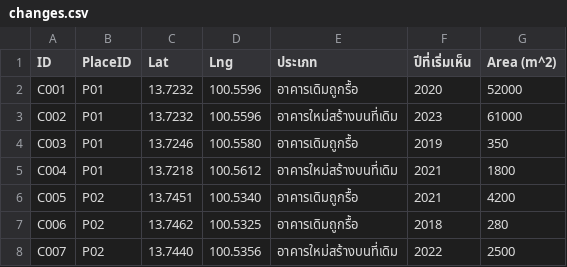
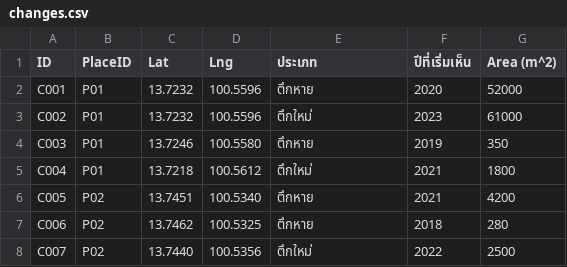
Before and after one commit to amukamu2/land-and-building-tax, a CSV file: public/sample/changes.csv, drawn as a sheet.

```diff
--- a/public/sample/changes.csv
+++ b/public/sample/changes.csv
@@ -1,8 +1,8 @@
 ID,PlaceID,Lat,Lng,ประเภท,ปีที่เริ่มเห็น,Area (m^2)
-C001,P01,13.7232,100.5596,อาคารเดิมถูกรื้อ,2020,52000
-C002,P01,13.7232,100.5596,อาคารใหม่สร้างบนที่เดิม,2023,61000
-C003,P01,13.7246,100.5580,อาคารเดิมถูกรื้อ,2019,350
-C004,P01,13.7218,100.5612,อาคารใหม่สร้างบนที่เดิม,2021,1800
-C005,P02,13.7451,100.5340,อาคารเดิมถูกรื้อ,2021,4200
-C006,P02,13.7462,100.5325,อาคารเดิมถูกรื้อ,2018,280
-C007,P02,13.7440,100.5356,อาคารใหม่สร้างบนที่เดิม,2022,2500
+C001,P01,13.7232,100.5596,ตึกหาย,2020,52000
+C002,P01,13.7232,100.5596,ตึกใหม่,2023,61000
+C003,P01,13.7246,100.5580,ตึกหาย,2019,350
+C004,P01,13.7218,100.5612,ตึกใหม่,2021,1800
+C005,P02,13.7451,100.5340,ตึกหาย,2021,4200
+C006,P02,13.7462,100.5325,ตึกหาย,2018,280
+C007,P02,13.7440,100.5356,ตึกใหม่,2022,2500
```
Also changed, not shown: 2 other files.
